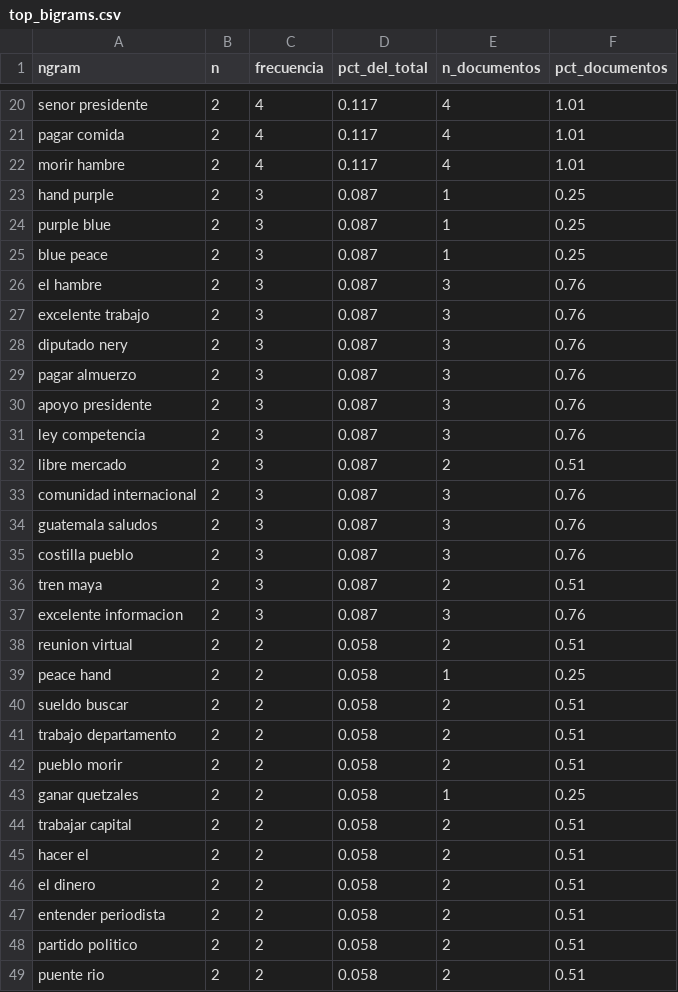
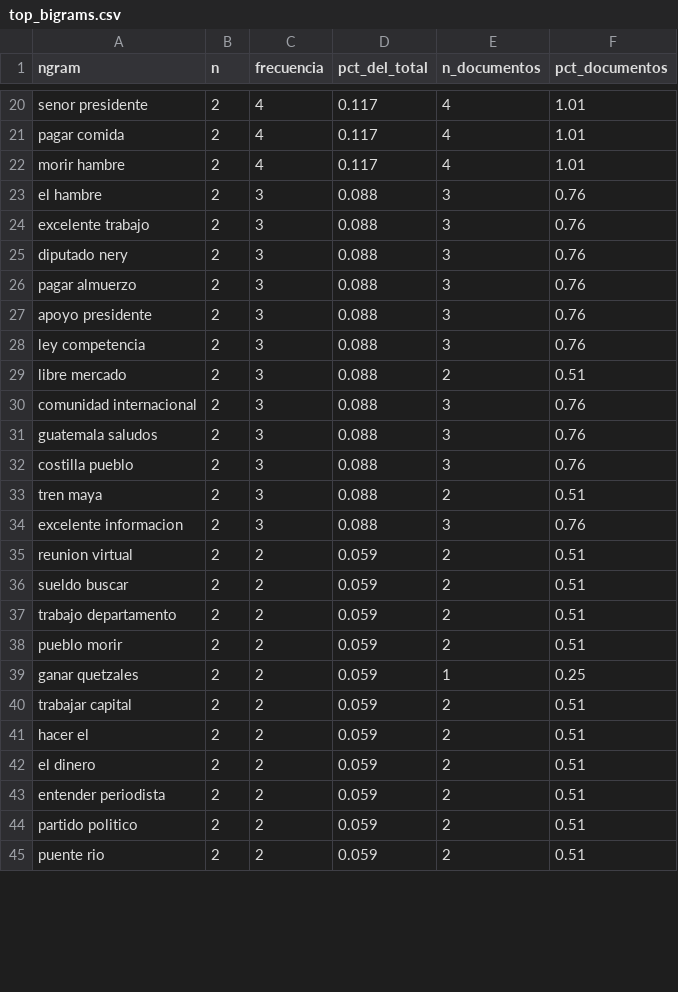
Before and after one commit to lfmendoza/cc3084-lab6-youtube, a CSV file: results/tables/top_bigrams.csv, drawn as a sheet; only a part is shown, gaps mark what is left out; the diff covers the shown part only.

```diff
--- a/results/tables/top_bigrams.csv
+++ b/results/tables/top_bigrams.csv
@@ -22,28 +22,24 @@ pagar comida,2,4,0.117,4,1.01
 morir hambre,2,4,0.117,4,1.01
-hand purple,2,3,0.087,1,0.25
-purple blue,2,3,0.087,1,0.25
-blue peace,2,3,0.087,1,0.25
-el hambre,2,3,0.087,3,0.76
-excelente trabajo,2,3,0.087,3,0.76
-diputado nery,2,3,0.087,3,0.76
-pagar almuerzo,2,3,0.087,3,0.76
-apoyo presidente,2,3,0.087,3,0.76
-ley competencia,2,3,0.087,3,0.76
-libre mercado,2,3,0.087,2,0.51
-comunidad internacional,2,3,0.087,3,0.76
-guatemala saludos,2,3,0.087,3,0.76
-costilla pueblo,2,3,0.087,3,0.76
-tren maya,2,3,0.087,2,0.51
-excelente informacion,2,3,0.087,3,0.76
-reunion virtual,2,2,0.058,2,0.51
-peace hand,2,2,0.058,1,0.25
-sueldo buscar,2,2,0.058,2,0.51
-trabajo departamento,2,2,0.058,2,0.51
-pueblo morir,2,2,0.058,2,0.51
-ganar quetzales,2,2,0.058,1,0.25
-trabajar capital,2,2,0.058,2,0.51
-hacer el,2,2,0.058,2,0.51
-el dinero,2,2,0.058,2,0.51
-entender periodista,2,2,0.058,2,0.51
-partido politico,2,2,0.058,2,0.51
-puente rio,2,2,0.058,2,0.51
+el hambre,2,3,0.088,3,0.76
+excelente trabajo,2,3,0.088,3,0.76
+diputado nery,2,3,0.088,3,0.76
+pagar almuerzo,2,3,0.088,3,0.76
+apoyo presidente,2,3,0.088,3,0.76
+ley competencia,2,3,0.088,3,0.76
+libre mercado,2,3,0.088,2,0.51
+comunidad internacional,2,3,0.088,3,0.76
+guatemala saludos,2,3,0.088,3,0.76
+costilla pueblo,2,3,0.088,3,0.76
+tren maya,2,3,0.088,2,0.51
+excelente informacion,2,3,0.088,3,0.76
+reunion virtual,2,2,0.059,2,0.51
+sueldo buscar,2,2,0.059,2,0.51
+trabajo departamento,2,2,0.059,2,0.51
+pueblo morir,2,2,0.059,2,0.51
+ganar quetzales,2,2,0.059,1,0.25
+trabajar capital,2,2,0.059,2,0.51
+hacer el,2,2,0.059,2,0.51
+el dinero,2,2,0.059,2,0.51
+entender periodista,2,2,0.059,2,0.51
+partido politico,2,2,0.059,2,0.51
+puente rio,2,2,0.059,2,0.51
```
Also changed, not shown: 4 added rows and 15 edited cells elsewhere in this file, data/processed/comments_clean.csv, data/processed/comments_videos_joined.csv, 56 other files.
